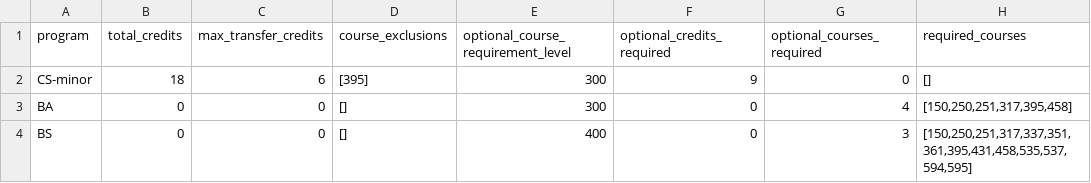
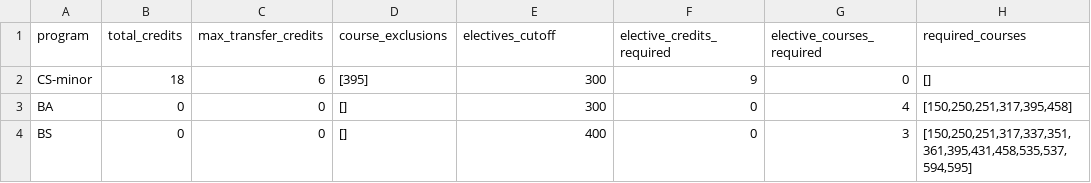
Before and after one commit to stefanmzeidler/CS710-Homework2, a CSV file: program_requirements.csv, drawn as a sheet.

```diff
--- a/program_requirements.csv
+++ b/program_requirements.csv
@@ -1,2 +1,2 @@
-program,total_credits,max_transfer_credits,course_exclusions,optional_course_requirement_level,optional_credits_required,optional_courses_required,required_courses
+program,total_credits,max_transfer_credits,course_exclusions,electives_cutoff,elective_credits_required,elective_courses_required,required_courses
 CS-minor,18,6,[395],300,9,0,[]
```
Also changed, not shown: 2 other files.
